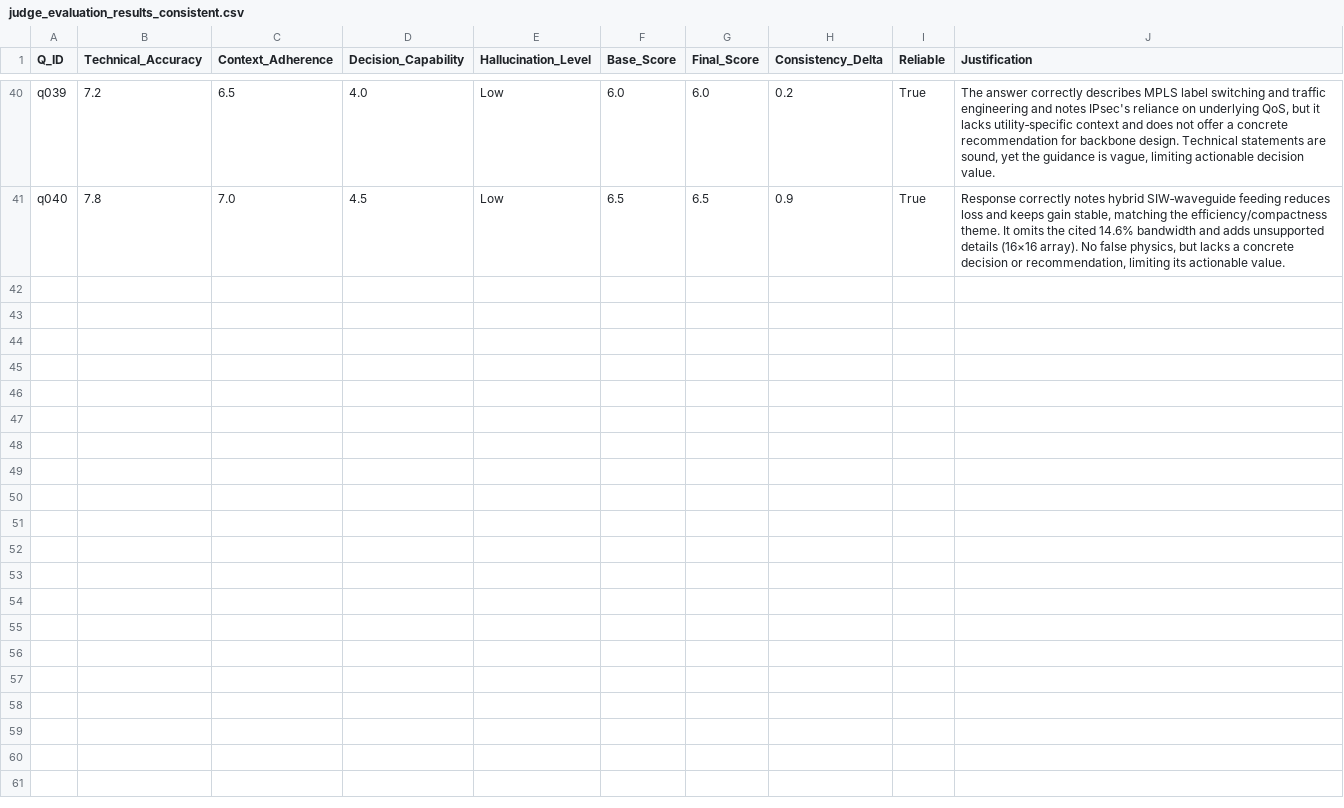
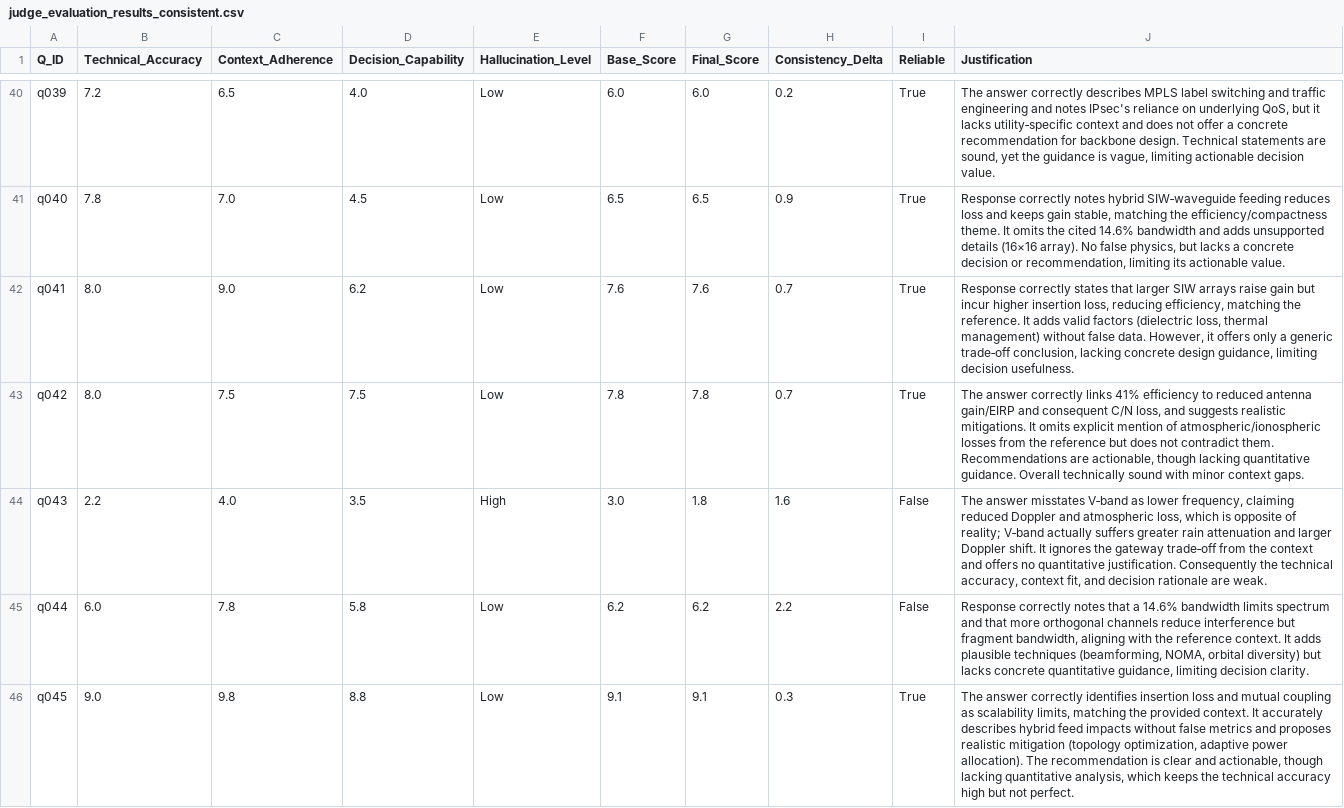
Before and after one commit to lauragfg1/TFG_Laura, a CSV file: 03_Langgraph_Parallel/data/70B/heterogeneo/judge_evaluation_results_consistent.csv, drawn as a sheet; only a part is shown, gaps mark what is left out; the diff covers the shown part only; the diff names each change by its address in the sheet, - before the commit and + after, or states it on an @@ line.

```diff
--- a/03_Langgraph_Parallel/data/70B/heterogeneo/judge_evaluation_results_consistent.csv
+++ b/03_Langgraph_Parallel/data/70B/heterogeneo/judge_evaluation_results_consistent.csv
+row 42: q041 | 8.0 | 9.0 | 6.2 | Low | 7.6 | 7.6 | 0.7 | True | Response correctly states that larger SIW arrays raise gain but incur higher insertion loss, reducing efficiency, matching the reference. It adds valid factors (dielectric loss, thermal management) without false data. However, it offers only a generic trade‑off conclusion, lacking concrete design guidance, limiting decision usefulness.
+row 43: q042 | 8.0 | 7.5 | 7.5 | Low | 7.8 | 7.8 | 0.7 | True | The answer correctly links 41% efficiency to reduced antenna gain/EIRP and consequent C/N loss, and suggests realistic mitigations. It omits explicit mention of atmospheric/ionospheric losses from the reference but does not contradict them. Recommendations are actionable, though lacking quantitative guidance. Overall technically sound with minor context gaps.
+row 44: q043 | 2.2 | 4.0 | 3.5 | High | 3.0 | 1.8 | 1.6 | False | The answer misstates V‑band as lower frequency, claiming reduced Doppler and atmospheric loss, which is opposite of reality; V‑band actually suffers greater rain attenuation and larger Doppler shift. It ignores the gateway trade‑off from the context and offers no quantitative justification. Consequently the technical accuracy, context fit, and decision rationale are weak.
+row 45: q044 | 6.0 | 7.8 | 5.8 | Low | 6.2 | 6.2 | 2.2 | False | Response correctly notes that a 14.6% bandwidth limits spectrum and that more orthogonal channels reduce interference but fragment bandwidth, aligning with the reference context. It adds plausible techniques (beamforming, NOMA, orbital diversity) but lacks concrete quantitative guidance, limiting decision clarity.
+row 46: q045 | 9.0 | 9.8 | 8.8 | Low | 9.1 | 9.1 | 0.3 | True | The answer correctly identifies insertion loss and mutual coupling as scalability limits, matching the provided context. It accurately describes hybrid feed impacts without false metrics and proposes realistic mitigation (topology optimization, adaptive power allocation). The recommendation is clear and actionable, though lacking quantitative analysis, which keeps the technical accuracy high but not perfect.
```
Also changed, not shown: 5 added rows elsewhere in this file, 03_Langgraph_Parallel/data/2B/heterogeneo/experiment_metrics.csv, 03_Langgraph_Parallel/data/2B/homogeneo/experiment_metrics.csv, 34 other files.
